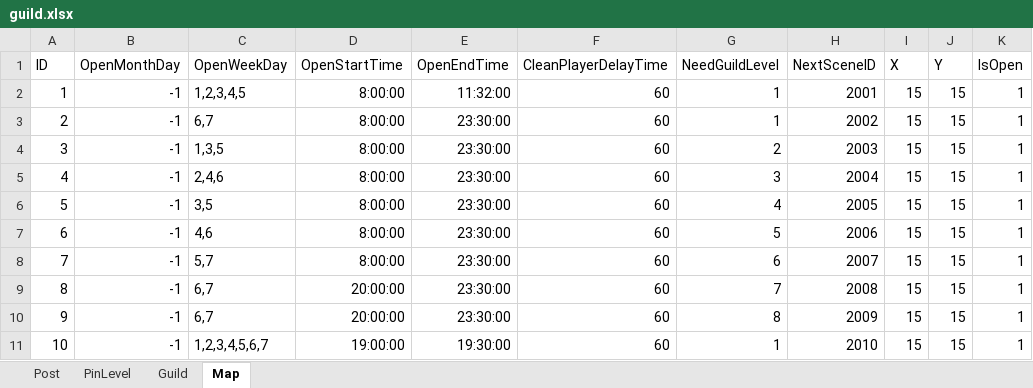
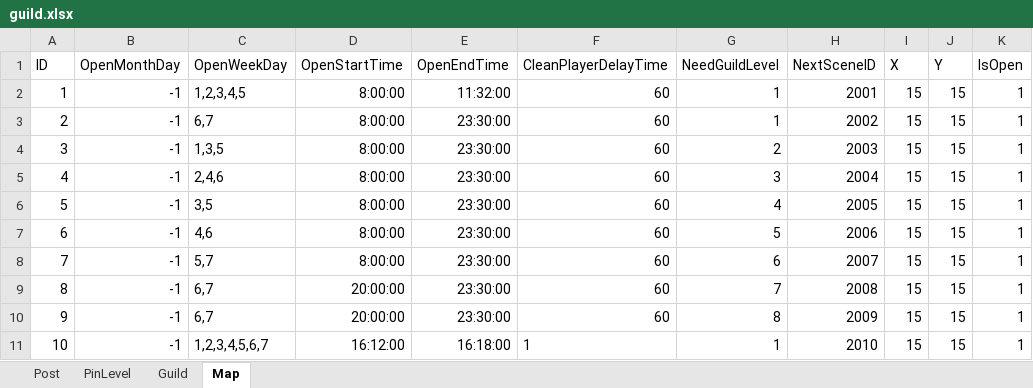
Before and after one commit to idtek/dotanet, an Excel workbook: bin/conf/guild.xlsx, sheet Map, drawn as a sheet; only a part is shown; values as stored, in another font and other column widths than the file's, no borders; the diff names each change by its address in the sheet, - before the commit and + after, or states it on an @@ line.

```diff
--- a/bin/conf/guild.xlsx (sheet Map)
+++ b/bin/conf/guild.xlsx (sheet Map)
-D11 (OpenStartTime): 19:00:00
+D11 (OpenStartTime): 16:12:00
-E11 (OpenEndTime): 19:30:00
+E11 (OpenEndTime): 16:18:00
-F11 (CleanPlayerDelayTime): 60
+F11 (CleanPlayerDelayTime): 1
```
Also changed, not shown: bin/conf/scenes.xlsx, 8 other files.
